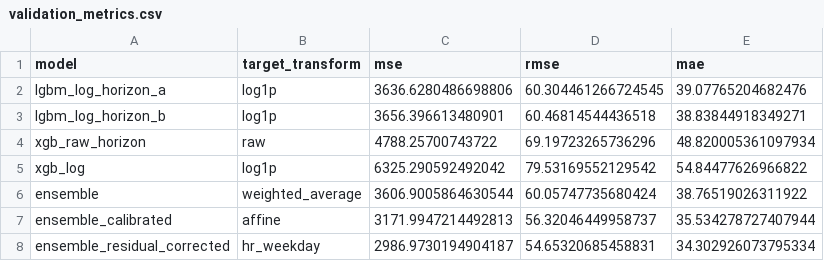
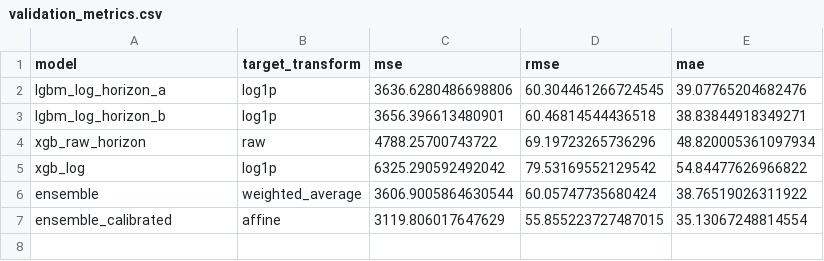
Before and after one commit to floatingmist828-eng/bike_rental_prediction_project, a CSV file: outputs/validation_metrics.csv, drawn as a sheet.

```diff
--- a/outputs/validation_metrics.csv
+++ b/outputs/validation_metrics.csv
@@ -6,3 +6,2 @@ xgb_log,log1p,6325.290592492042,79.53169552129542,54.84477626966822
 ensemble,weighted_average,3606.9005864630544,60.05747735680424,38.76519026311922
-ensemble_calibrated,affine,3171.9947214492813,56.32046449958737,35.534278727407944
-ensemble_residual_corrected,hr_weekday,2986.9730194904187,54.65320685458831,34.302926073795334
+ensemble_calibrated,affine,3119.806017647629,55.855223727487015,35.13067248814554
```
Also changed, not shown: outputs/submission.csv, 6 other files.
